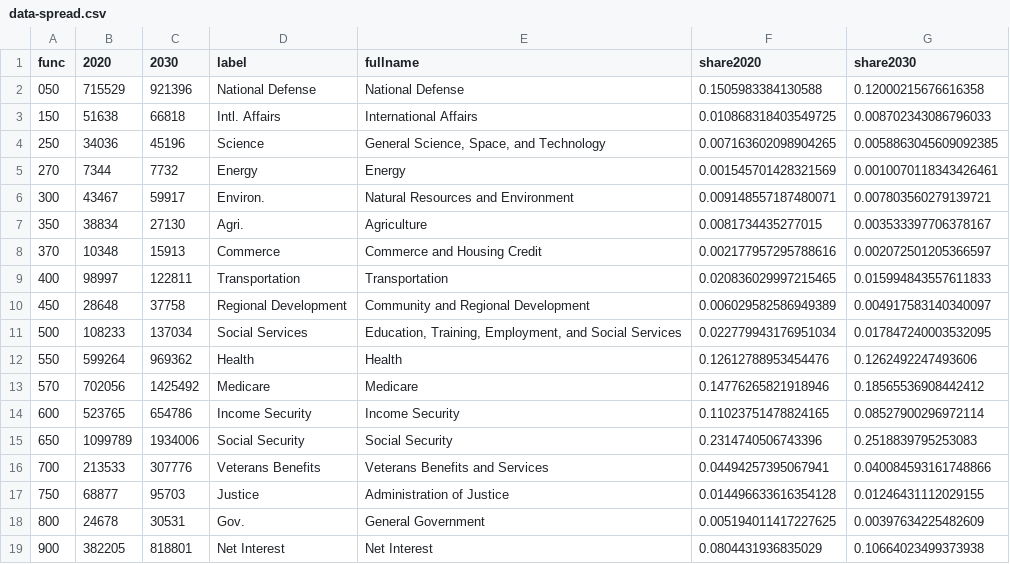
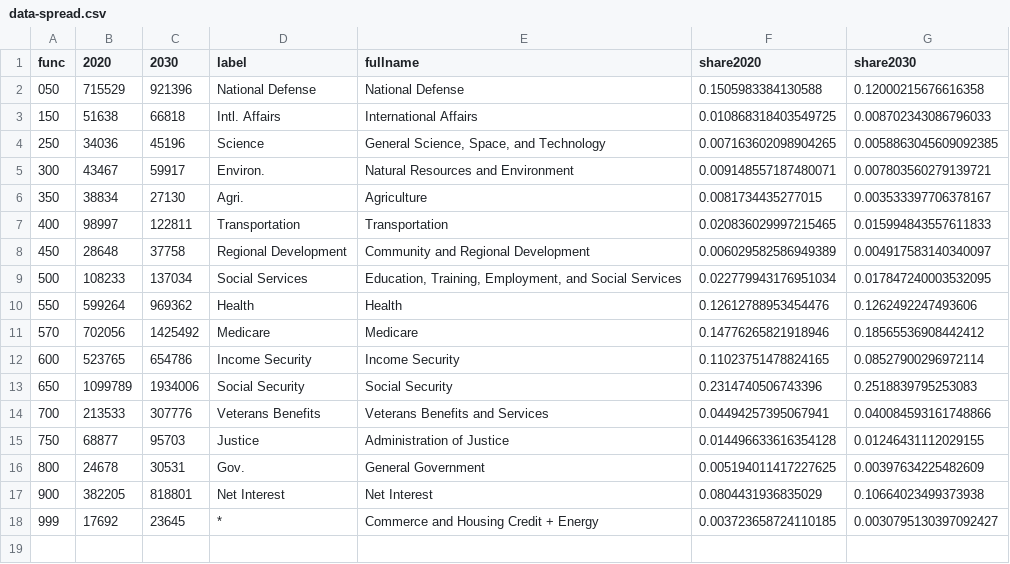
Before and after one commit to caseylabrack/cbo_baseline_projections_2020-2030, a CSV file: data-spread.csv, drawn as a sheet; removed rows and columns are numbered as before the commit, all else as after; the diff names each change by its address in the sheet, - before the commit and + after, or states it on an @@ line.

```diff
--- a/data-spread.csv
+++ b/data-spread.csv
-row 5: 270 | 7344 | 7732 | Energy | Energy | 0.001545701428321569 | 0.0010070118343426461
-row 8: 370 | 10348 | 15913 | Commerce | Commerce and Housing Credit | 0.002177957295788616 | 0.002072501205366597
+row 18: 999 | 17692 | 23645 | * | Commerce and Housing Credit + Energy | 0.003723658724110185 | 0.0030795130397092427
```
Also changed, not shown: 3 other files.
